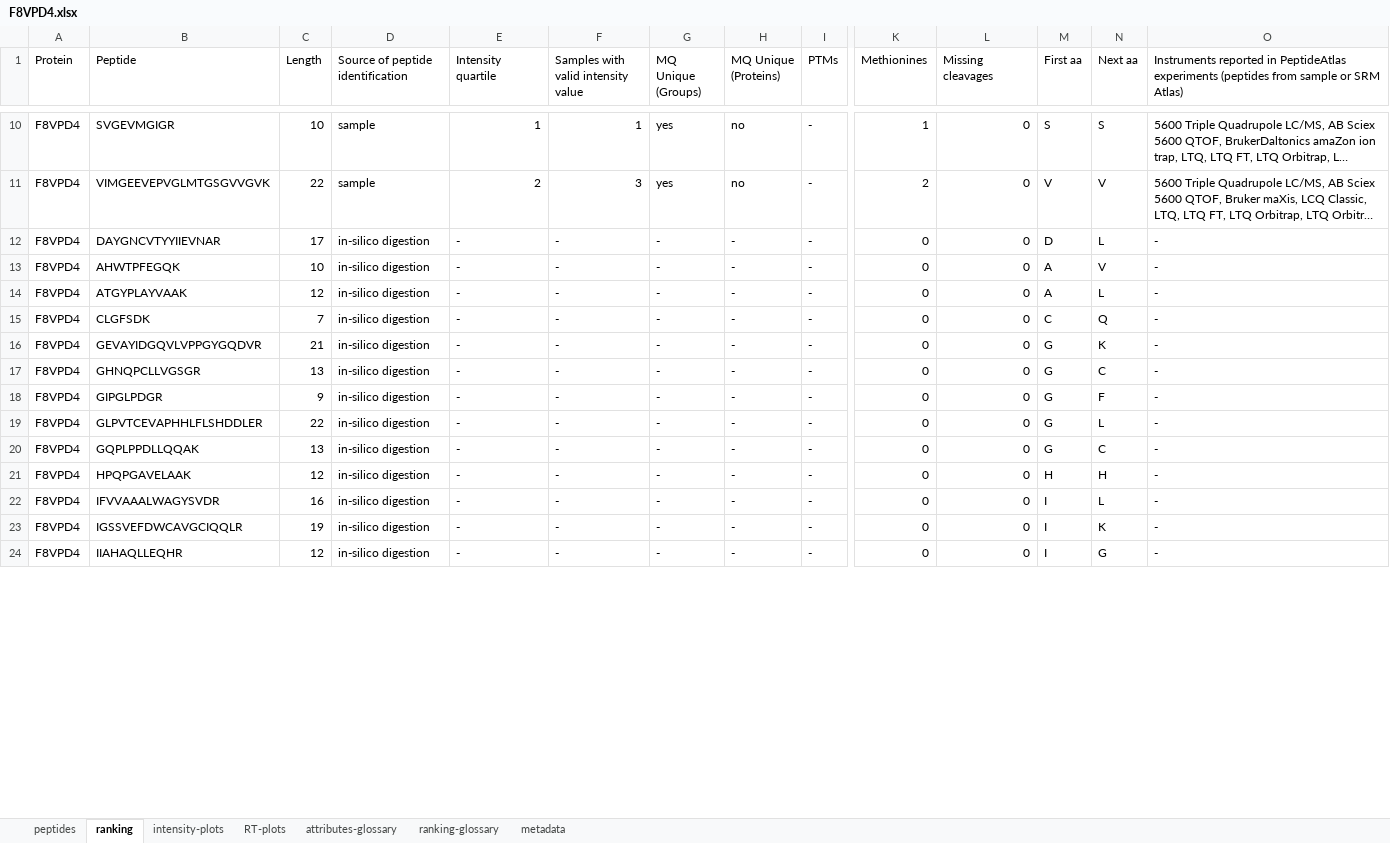
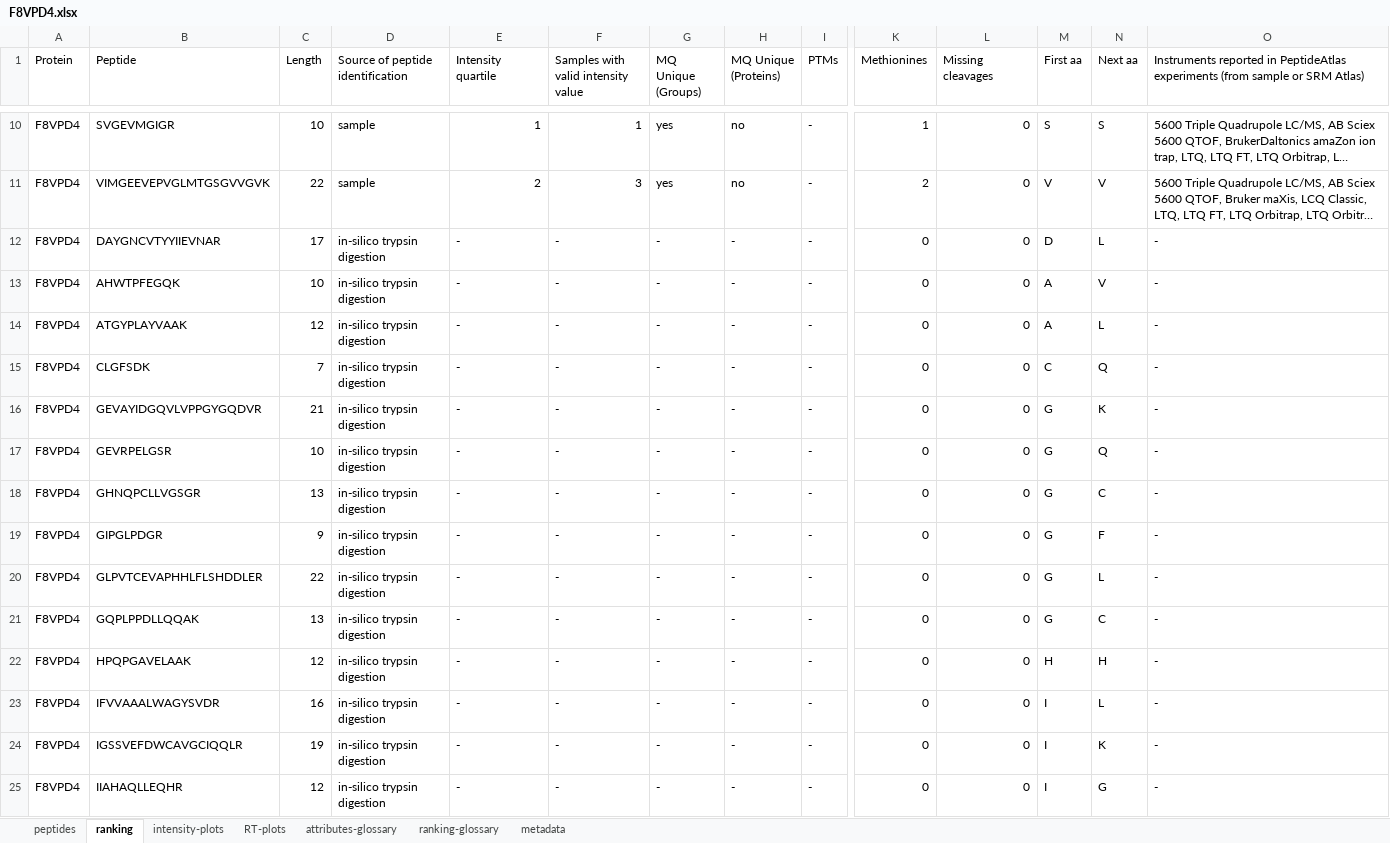
Before and after one commit to MAS-LNBio/typic, an Excel workbook: example-maxquant/results/F8VPD4.xlsx, sheet ranking, drawn as a sheet; only a part is shown, gaps mark what is left out; long unchanged cells end in …; values as stored, in another font and other column widths than the file's, no cell formats; addresses are those after the commit; rows hold the shown columns only; the diff covers the shown part only; the diff names each change by its address in the sheet, - before the commit and + after, or states it on an @@ line.

```diff
--- a/example-maxquant/results/F8VPD4.xlsx (sheet ranking)
+++ b/example-maxquant/results/F8VPD4.xlsx (sheet ranking)
-O1: …PeptideAtlas experiments (peptides from sample or…
+O1: …PeptideAtlas experiments (from sample or…
-D12:D16 (Source of peptide identification): in-silico digestion
+D12:D16 (Source of peptide identification): in-silico trypsin digestion
+row 17: F8VPD4 | GEVRPELGSR | 10 | in-silico trypsin digestion | - | - | - | - | - | 0 | 0 | G | Q | -
-D18:D25 (Source of peptide identification): in-silico digestion
+D18:D25 (Source of peptide identification): in-silico trypsin digestion
```
Also changed, not shown: 1 added row, 2 removed rows and 61 edited cells elsewhere in this sheet, sheet peptides, sheet ranking-glossary, sheet metadata, sheet attributes-glossary, cell formats, charts or pictures, example-maxquant/results/P04406.xlsx, example-maxquant/results/P11216.xlsx, 37 other files.
